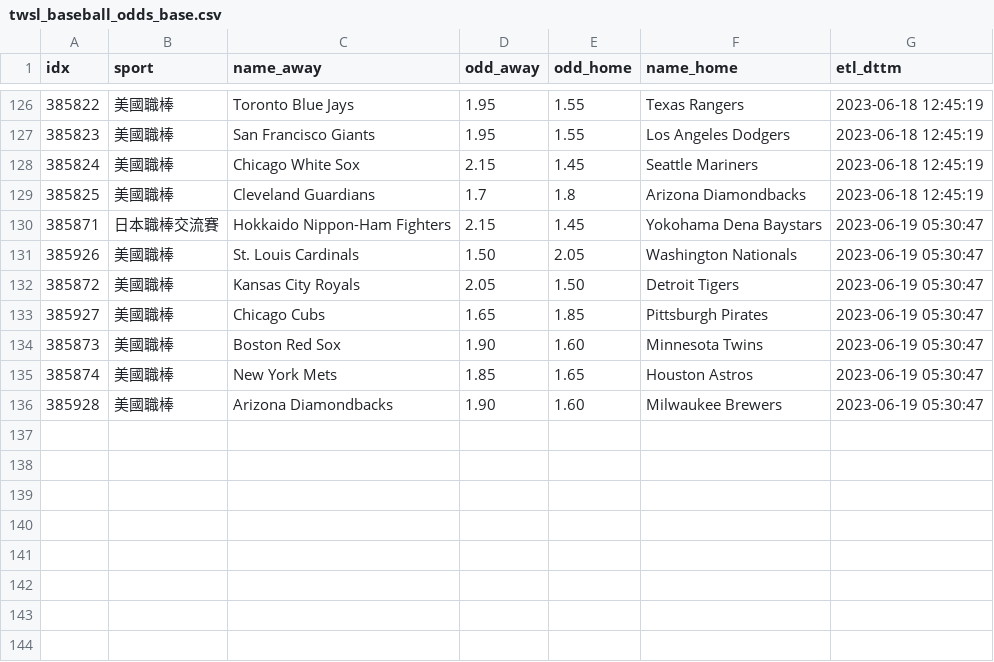
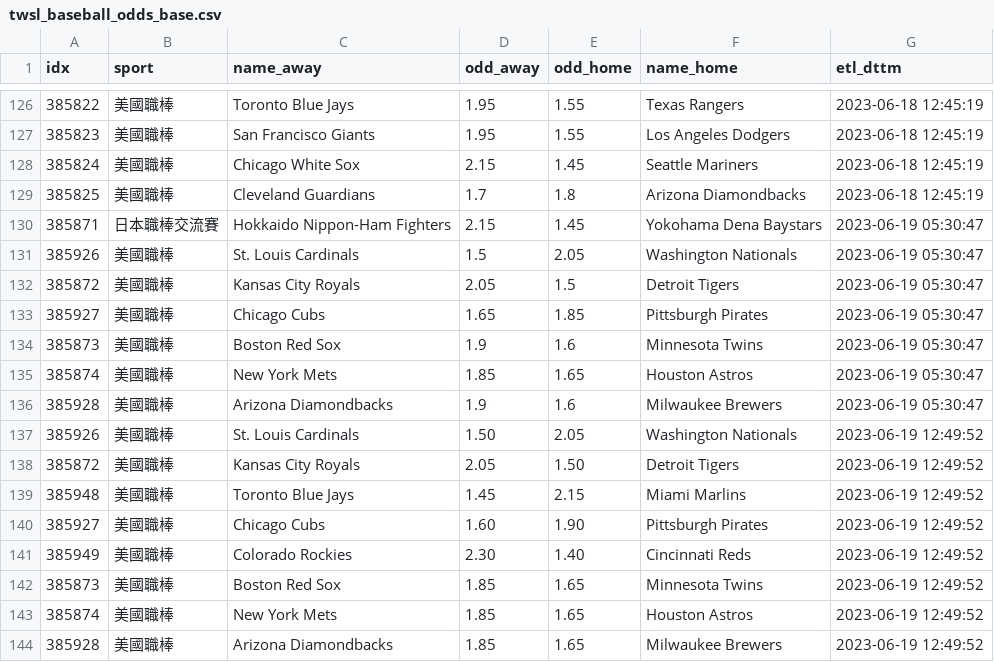
Before and after one commit to achilles0926/tw_sport_lottery, a CSV file: twsl_baseball_odds_base.csv, drawn as a sheet; only a part is shown, gaps mark what is left out.

```diff
--- a/twsl_baseball_odds_base.csv
+++ b/twsl_baseball_odds_base.csv
@@ -130,7 +130,15 @@
 385871,日本職棒交流賽,Hokkaido Nippon-Ham Fighters,2.15,1.45,Yokohama Dena Baystars,2023-06-19 05:30:47
-385926,美國職棒,St. Louis Cardinals,1.50,2.05,Washington Nationals,2023-06-19 05:30:47
-385872,美國職棒,Kansas City Royals,2.05,1.50,Detroit Tigers,2023-06-19 05:30:47
+385926,美國職棒,St. Louis Cardinals,1.5,2.05,Washington Nationals,2023-06-19 05:30:47
+385872,美國職棒,Kansas City Royals,2.05,1.5,Detroit Tigers,2023-06-19 05:30:47
 385927,美國職棒,Chicago Cubs,1.65,1.85,Pittsburgh Pirates,2023-06-19 05:30:47
-385873,美國職棒,Boston Red Sox,1.90,1.60,Minnesota Twins,2023-06-19 05:30:47
+385873,美國職棒,Boston Red Sox,1.9,1.6,Minnesota Twins,2023-06-19 05:30:47
 385874,美國職棒,New York Mets,1.85,1.65,Houston Astros,2023-06-19 05:30:47
-385928,美國職棒,Arizona Diamondbacks,1.90,1.60,Milwaukee Brewers,2023-06-19 05:30:47
+385928,美國職棒,Arizona Diamondbacks,1.9,1.6,Milwaukee Brewers,2023-06-19 05:30:47
+385926,美國職棒,St. Louis Cardinals,1.50,2.05,Washington Nationals,2023-06-19 12:49:52
+385872,美國職棒,Kansas City Royals,2.05,1.50,Detroit Tigers,2023-06-19 12:49:52
+385948,美國職棒,Toronto Blue Jays,1.45,2.15,Miami Marlins,2023-06-19 12:49:52
+385927,美國職棒,Chicago Cubs,1.60,1.90,Pittsburgh Pirates,2023-06-19 12:49:52
+385949,美國職棒,Colorado Rockies,2.30,1.40,Cincinnati Reds,2023-06-19 12:49:52
+385873,美國職棒,Boston Red Sox,1.85,1.65,Minnesota Twins,2023-06-19 12:49:52
+385874,美國職棒,New York Mets,1.85,1.65,Houston Astros,2023-06-19 12:49:52
+385928,美國職棒,Arizona Diamondbacks,1.85,1.65,Milwaukee Brewers,2023-06-19 12:49:52
```
Also changed, not shown: twsl_baseball_odds_backup.csv, twsl_baseball_odds_new.csv.
